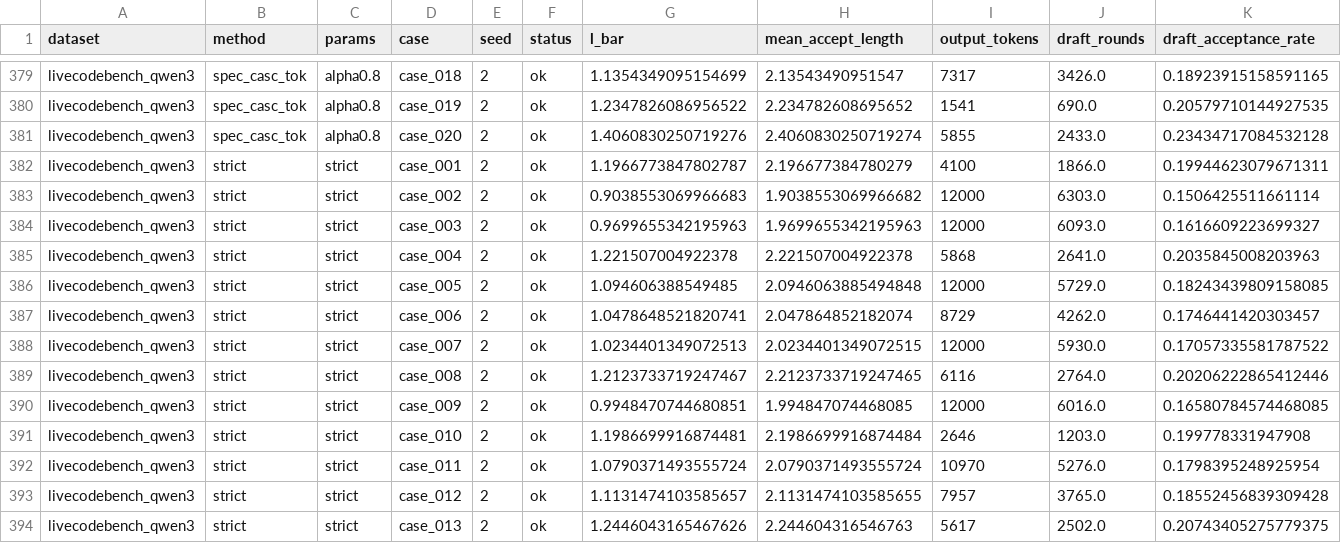
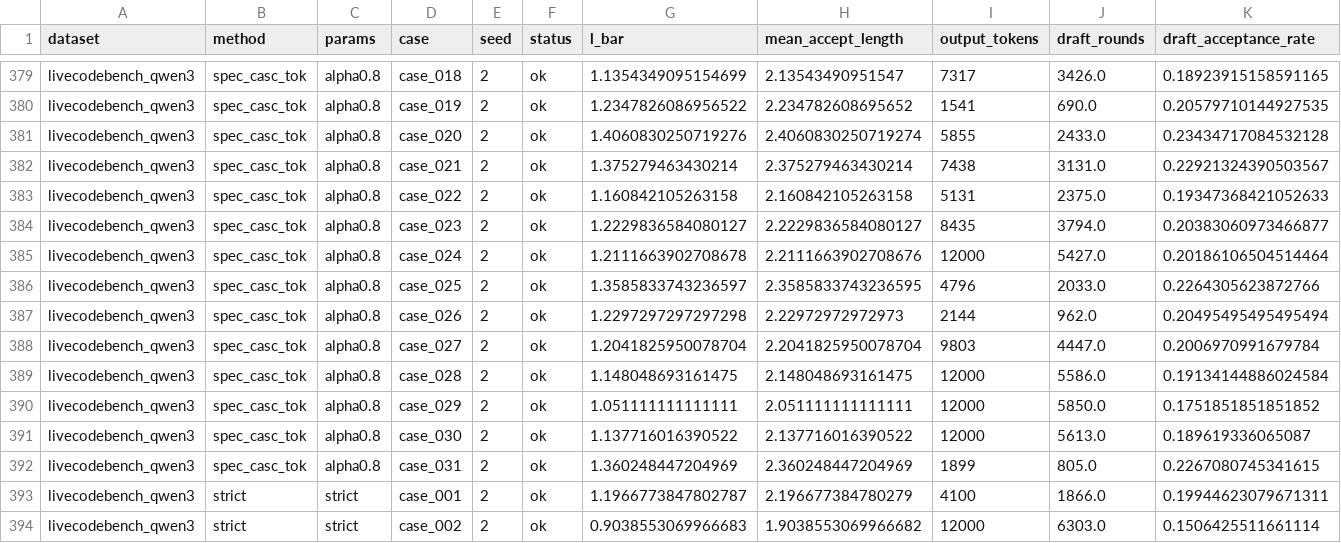
Before and after one commit to billxby/lossy-token-eff, a CSV file: campaign/addendum/seeds/livecodebench_qwen3__seed2.csv, drawn as a sheet; only a part is shown, gaps mark what is left out; the shorter side is filled out with more unchanged rows; rows hold the shown columns only; the diff names each change by its address in the sheet, - before the commit and + after, or states it on an @@ line.

```diff
--- a/campaign/addendum/seeds/livecodebench_qwen3__seed2.csv
+++ b/campaign/addendum/seeds/livecodebench_qwen3__seed2.csv
+row 382: livecodebench_qwen3 | spec_casc_tok | alpha0.8 | case_021 | 2 | ok | 1.375279463430214 | 2.375279463430214 | 7438 | 3131.0 | 0.22921324390503567
+row 383: livecodebench_qwen3 | spec_casc_tok | alpha0.8 | case_022 | 2 | ok | 1.160842105263158 | 2.160842105263158 | 5131 | 2375.0 | 0.19347368421052633
+row 384: livecodebench_qwen3 | spec_casc_tok | alpha0.8 | case_023 | 2 | ok | 1.2229836584080127 | 2.2229836584080127 | 8435 | 3794.0 | 0.20383060973466877
+row 385: livecodebench_qwen3 | spec_casc_tok | alpha0.8 | case_024 | 2 | ok | 1.2111663902708678 | 2.2111663902708676 | 12000 | 5427.0 | 0.20186106504514464
+row 386: livecodebench_qwen3 | spec_casc_tok | alpha0.8 | case_025 | 2 | ok | 1.3585833743236597 | 2.3585833743236595 | 4796 | 2033.0 | 0.2264305623872766
+row 387: livecodebench_qwen3 | spec_casc_tok | alpha0.8 | case_026 | 2 | ok | 1.2297297297297298 | 2.22972972972973 | 2144 | 962.0 | 0.20495495495495494
+row 388: livecodebench_qwen3 | spec_casc_tok | alpha0.8 | case_027 | 2 | ok | 1.2041825950078704 | 2.2041825950078704 | 9803 | 4447.0 | 0.2006970991679784
+row 389: livecodebench_qwen3 | spec_casc_tok | alpha0.8 | case_028 | 2 | ok | 1.148048693161475 | 2.148048693161475 | 12000 | 5586.0 | 0.19134144886024584
+row 390: livecodebench_qwen3 | spec_casc_tok | alpha0.8 | case_029 | 2 | ok | 1.051111111111111 | 2.051111111111111 | 12000 | 5850.0 | 0.1751851851851852
+row 391: livecodebench_qwen3 | spec_casc_tok | alpha0.8 | case_030 | 2 | ok | 1.137716016390522 | 2.137716016390522 | 12000 | 5613.0 | 0.189619336065087
+row 392: livecodebench_qwen3 | spec_casc_tok | alpha0.8 | case_031 | 2 | ok | 1.360248447204969 | 2.360248447204969 | 1899 | 805.0 | 0.2267080745341615
```
Also changed, not shown: campaign/addendum/seeds/aime24_qwen3__seed2.csv, campaign/addendum/seeds/summary.csv, 2 other files.
